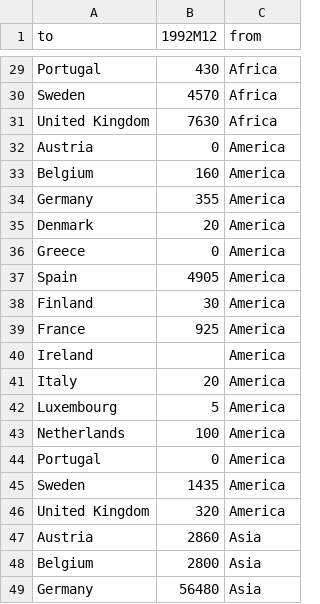
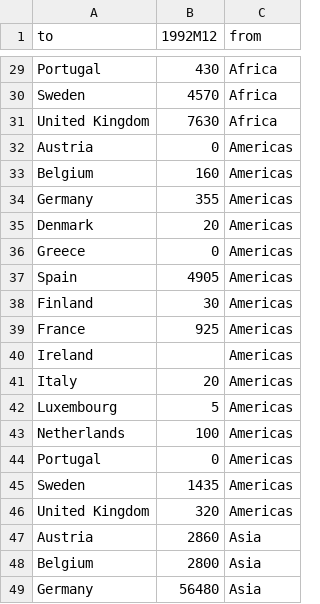
Before and after one commit to guardian/interactive-migration, a CSV file: src/assets/data/asylum_applicants_continents_1992.csv, drawn as a sheet; only a part is shown, gaps mark what is left out.

Commit message:
copy + new row with 1992 flows from continents

```diff
--- a/src/assets/data/asylum_applicants_continents_1992.csv
+++ b/src/assets/data/asylum_applicants_continents_1992.csv
@@ -31,17 +31,17 @@ Sweden,4570,Africa
 United Kingdom,7630,Africa
-Austria,0,America
-Belgium,160,America
-Germany,355,America
-Denmark,20,America
-Greece,0,America
-Spain,4905,America
-Finland,30,America
-France,925,America
-Ireland,,America
-Italy,20,America
-Luxembourg,5,America
-Netherlands,100,America
-Portugal,0,America
-Sweden,1435,America
-United Kingdom,320,America
+Austria,0,Americas
+Belgium,160,Americas
+Germany,355,Americas
+Denmark,20,Americas
+Greece,0,Americas
+Spain,4905,Americas
+Finland,30,Americas
+France,925,Americas
+Ireland,,Americas
+Italy,20,Americas
+Luxembourg,5,Americas
+Netherlands,100,Americas
+Portugal,0,Americas
+Sweden,1435,Americas
+United Kingdom,320,Americas
 Austria,2860,Asia
```
Also changed, not shown: 6 other files.
